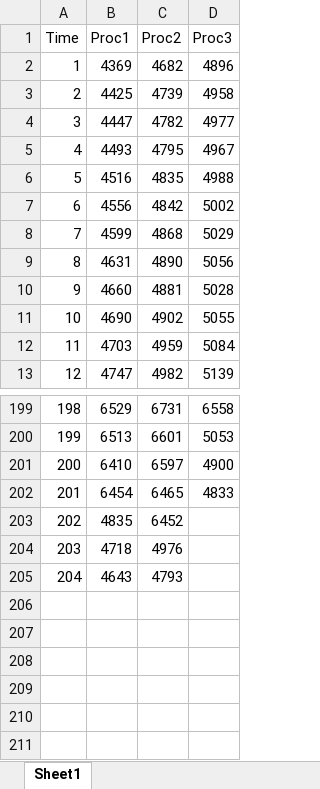
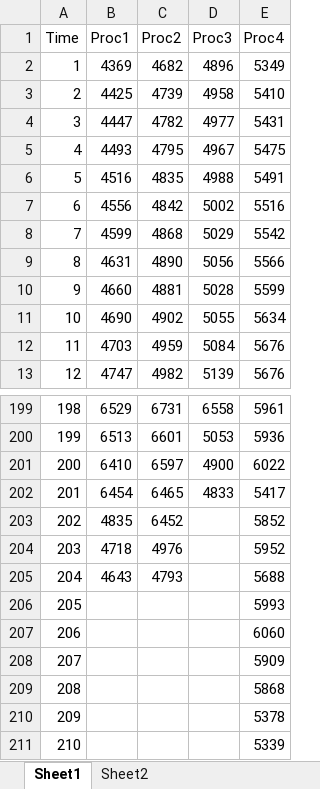
Before and after one commit to worgarside/CubeSolver, an Excel workbook: Dissertation/Research/Memory Logging.xlsx, sheet Sheet1, drawn as a sheet; only a part is shown, gaps mark what is left out; values as stored, in another font and other column widths than the file's, no borders; charts and pictures not drawn; the diff names each change by its address in the sheet, - before the commit and + after, or states it on an @@ line.

```diff
--- a/Dissertation/Research/Memory Logging.xlsx (sheet Sheet1)
+++ b/Dissertation/Research/Memory Logging.xlsx (sheet Sheet1)
+sheet tab: Sheet2
+column E (Proc4), rows 2-13: 5349 | 5410 | 5431 | 5475 | 5491 | 5516 | 5542 | 5566 | 5599 | 5634 | 5676 | 5676; rows 199-205: 5961 | 5936 | 6022 | 5417 | 5852 | 5952 | 5688
+row 206: 205 |  |  |  | 5993
+row 207: 206 |  |  |  | 6060
+row 208: 207 |  |  |  | 5909
+row 209: 208 |  |  |  | 5868
+row 210: 209 |  |  |  | 5378
+row 211: 210 |  |  |  | 5339
```
Also changed, not shown: charts or pictures, 14 other files.
